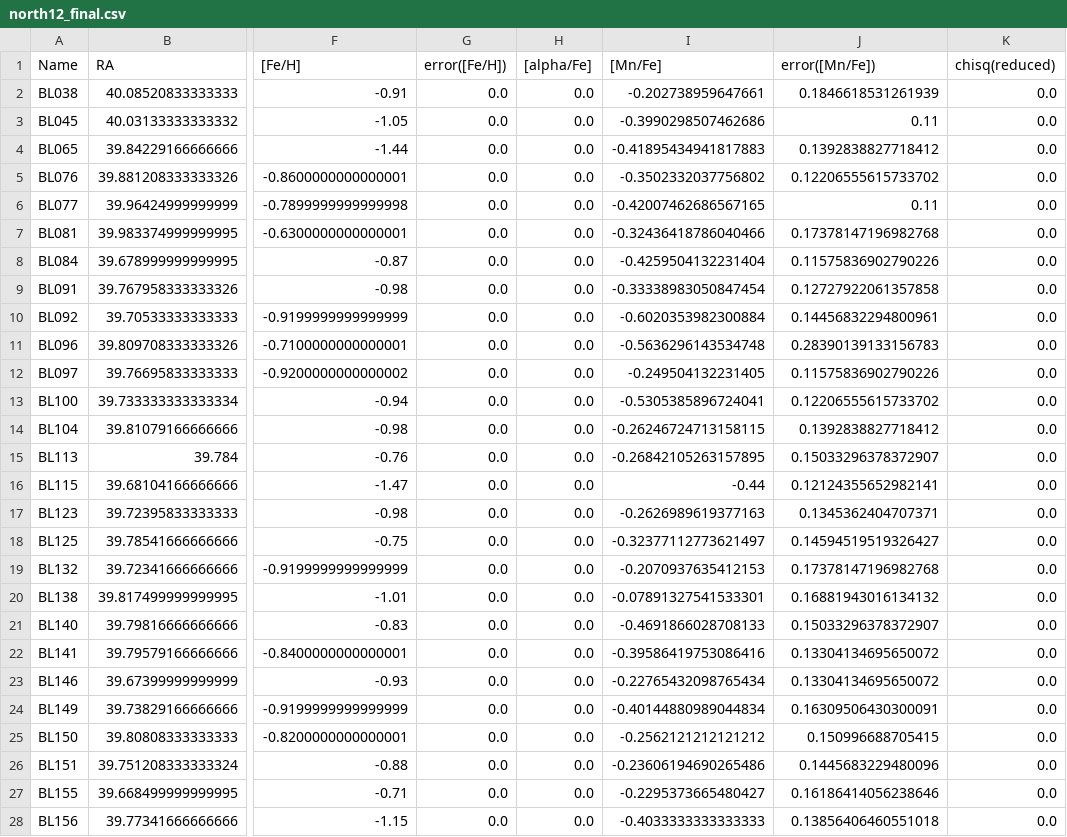
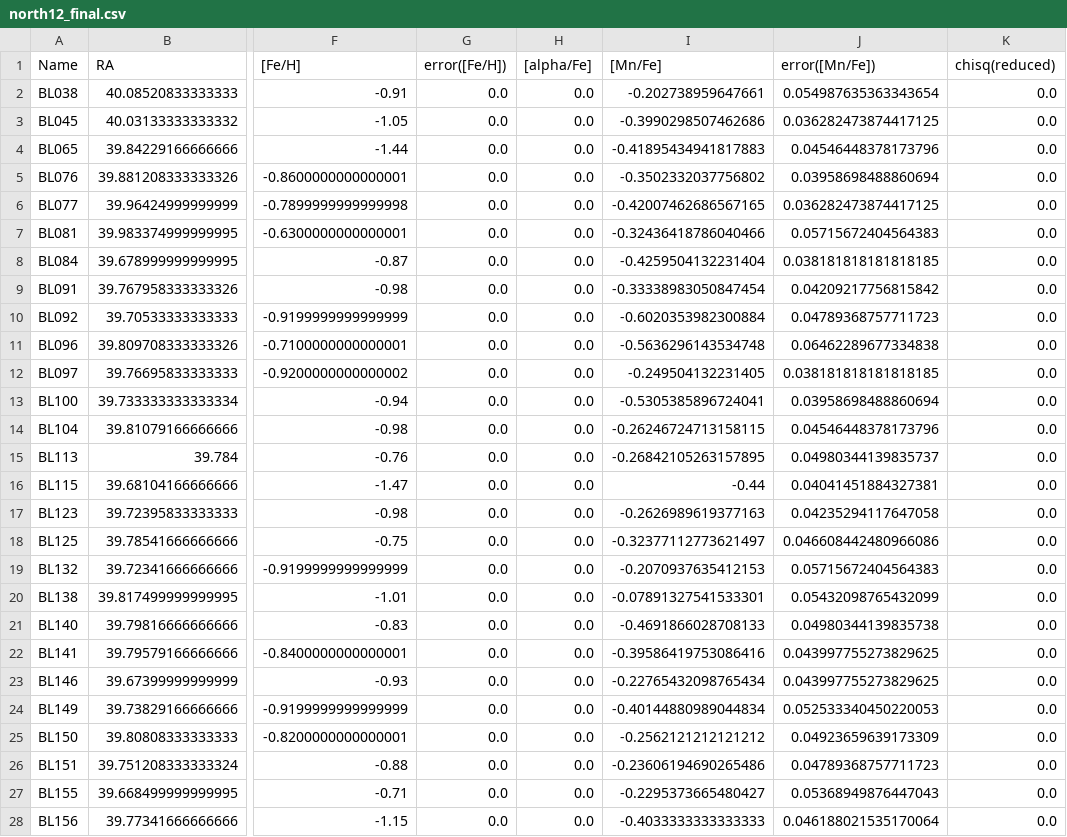
Before and after one commit to mdlreyes/SMAUG, a CSV file: code/data/hires_data_final/for/north12_final.csv, drawn as a sheet; only a part is shown, gaps mark what is left out; the diff covers the shown part only; the diff names each change by its address in the sheet, - before the commit and + after, or states it on an @@ line.

```diff
--- a/code/data/hires_data_final/for/north12_final.csv
+++ b/code/data/hires_data_final/for/north12_final.csv
-J2 (error([Mn/Fe])): 0.1846618531261939
+J2 (error([Mn/Fe])): 0.054987635363343654
-J3 (error([Mn/Fe])): 0.11
+J3 (error([Mn/Fe])): 0.036282473874417125
-J4 (error([Mn/Fe])): 0.1392838827718412
+J4 (error([Mn/Fe])): 0.04546448378173796
-J5 (error([Mn/Fe])): 0.12206555615733702
+J5 (error([Mn/Fe])): 0.03958698488860694
-J6 (error([Mn/Fe])): 0.11
+J6 (error([Mn/Fe])): 0.036282473874417125
-J7 (error([Mn/Fe])): 0.17378147196982768
+J7 (error([Mn/Fe])): 0.05715672404564383
-J8 (error([Mn/Fe])): 0.11575836902790226
+J8 (error([Mn/Fe])): 0.038181818181818185
-J9 (error([Mn/Fe])): 0.12727922061357858
+J9 (error([Mn/Fe])): 0.04209217756815842
-J10 (error([Mn/Fe])): 0.14456832294800961
+J10 (error([Mn/Fe])): 0.04789368757711723
-J11 (error([Mn/Fe])): 0.28390139133156783
+J11 (error([Mn/Fe])): 0.06462289677334838
-J12 (error([Mn/Fe])): 0.11575836902790226
+J12 (error([Mn/Fe])): 0.038181818181818185
-J13 (error([Mn/Fe])): 0.12206555615733702
+J13 (error([Mn/Fe])): 0.03958698488860694
-J14 (error([Mn/Fe])): 0.1392838827718412
+J14 (error([Mn/Fe])): 0.04546448378173796
-J15 (error([Mn/Fe])): 0.15033296378372907
+J15 (error([Mn/Fe])): 0.04980344139835737
-J16 (error([Mn/Fe])): 0.12124355652982141
+J16 (error([Mn/Fe])): 0.04041451884327381
-J17 (error([Mn/Fe])): 0.1345362404707371
+J17 (error([Mn/Fe])): 0.04235294117647058
-J18 (error([Mn/Fe])): 0.14594519519326427
+J18 (error([Mn/Fe])): 0.046608442480966086
-J19 (error([Mn/Fe])): 0.17378147196982768
+J19 (error([Mn/Fe])): 0.05715672404564383
-J20 (error([Mn/Fe])): 0.16881943016134132
+J20 (error([Mn/Fe])): 0.05432098765432099
-J21 (error([Mn/Fe])): 0.15033296378372907
+J21 (error([Mn/Fe])): 0.04980344139835738
-J22:J23 (error([Mn/Fe])): 0.13304134695650072
+J22:J23 (error([Mn/Fe])): 0.043997755273829625
-J24 (error([Mn/Fe])): 0.16309506430300091
+J24 (error([Mn/Fe])): 0.052533340450220053
-J25 (error([Mn/Fe])): 0.150996688705415
+J25 (error([Mn/Fe])): 0.04923659639173309
-J26 (error([Mn/Fe])): 0.1445683229480096
+J26 (error([Mn/Fe])): 0.04789368757711723
-J27 (error([Mn/Fe])): 0.16186414056238646
+J27 (error([Mn/Fe])): 0.05368949876447043
-J28 (error([Mn/Fe])): 0.13856406460551018
+J28 (error([Mn/Fe])): 0.046188021535170064
```
Also changed, not shown: 43 edited cells elsewhere in this file, code/data/LeoIb_1200B.csv, code/data/LeoIb_1200B_final3.csv, 32 other files.
